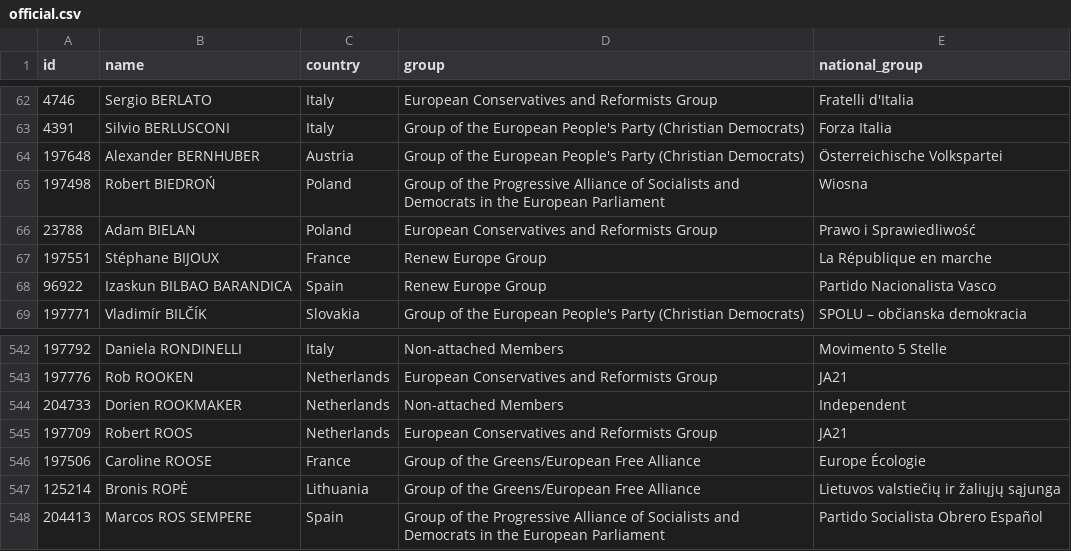
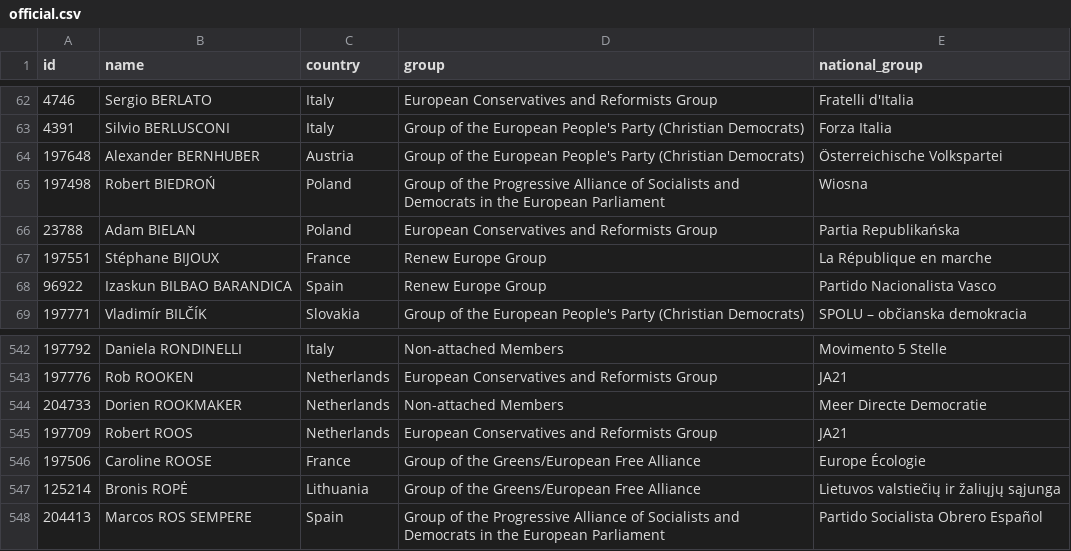
Before and after one commit to every-politician-scrapers/european-parliament, a CSV file: data/official.csv, drawn as a sheet; only a part is shown, gaps mark what is left out.

```diff
--- a/data/official.csv
+++ b/data/official.csv
@@ -65,3 +65,3 @@ id,name,country,group,national_group
 197498,Robert BIEDROŃ,Poland,Group of the Progressive Alliance of Socialists and Democrats in the European Parliament,Wiosna
-23788,Adam BIELAN,Poland,European Conservatives and Reformists Group,Prawo i Sprawiedliwość
+23788,Adam BIELAN,Poland,European Conservatives and Reformists Group,Partia Republikańska
 197551,Stéphane BIJOUX,France,Renew Europe Group,La République en marche
@@ -543,3 +543,3 @@ id,name,country,group,national_group
 197776,Rob ROOKEN,Netherlands,European Conservatives and Reformists Group,JA21
-204733,Dorien ROOKMAKER,Netherlands,Non-attached Members,Independent
+204733,Dorien ROOKMAKER,Netherlands,Non-attached Members,Meer Directe Democratie
 197709,Robert ROOS,Netherlands,European Conservatives and Reformists Group,JA21
```
